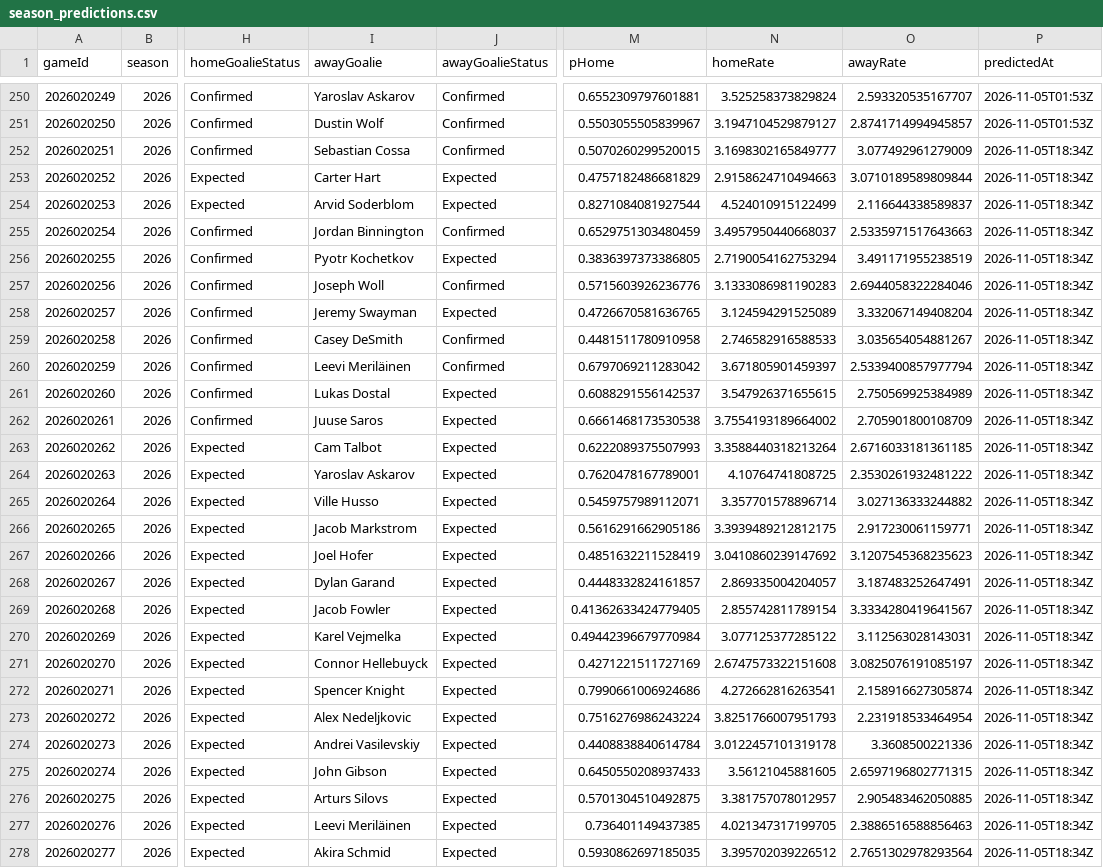
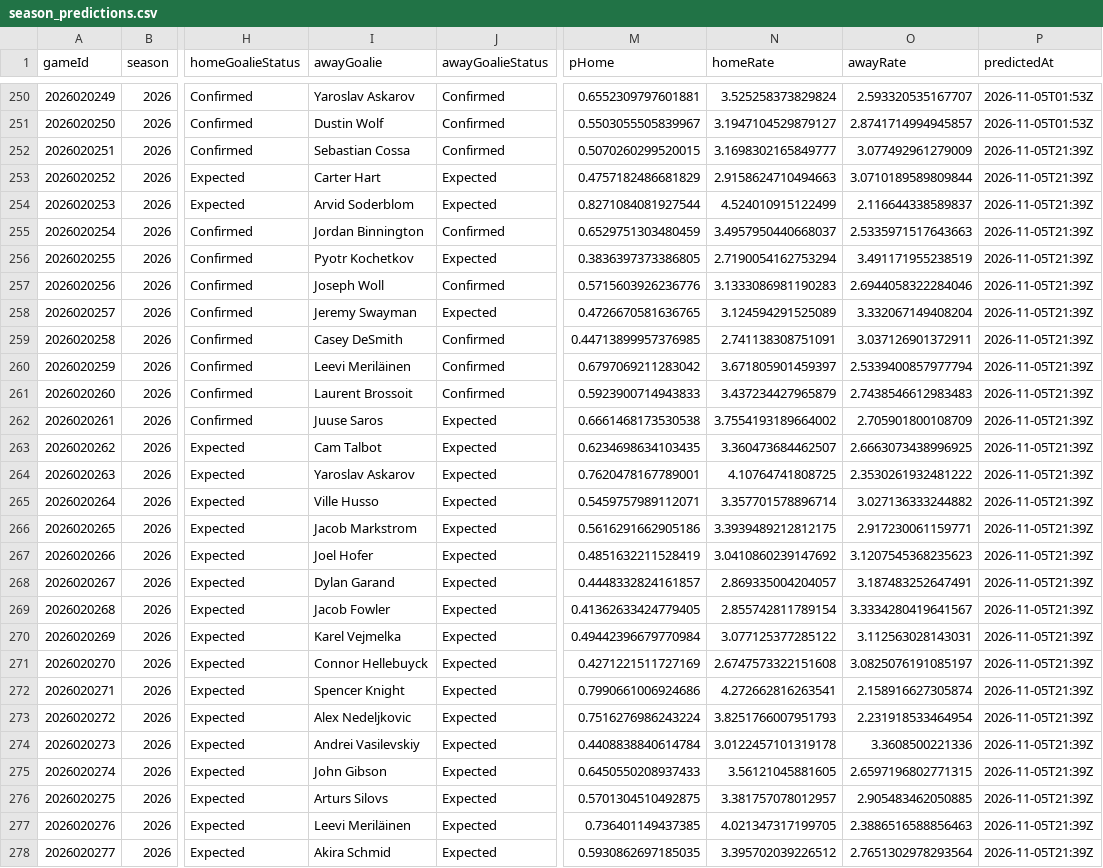
Before and after one commit to brgilly16/NHL-Prediction-Model, a CSV file: data/gamemodel/season_predictions.csv, drawn as a sheet; only a part is shown, gaps mark what is left out; the diff covers the shown part only; the diff names each change by its address in the sheet, - before the commit and + after, or states it on an @@ line.

```diff
--- a/data/gamemodel/season_predictions.csv
+++ b/data/gamemodel/season_predictions.csv
-P252:P278 (predictedAt): 2026-11-05T18:34Z
+P252:P278 (predictedAt): 2026-11-05T21:39Z
-M259 (pHome): 0.4481511780910958
+M259 (pHome): 0.44713899957376985
-N259 (homeRate): 2.746582916588533
+N259 (homeRate): 2.741138308751091
-O259 (awayRate): 3.035654054881267
+O259 (awayRate): 3.037126901372911
-I261 (awayGoalie): Lukas Dostal
+I261 (awayGoalie): Laurent Brossoit
-J261 (awayGoalieStatus): Expected
+J261 (awayGoalieStatus): Confirmed
-M261 (pHome): 0.6088291556142537
+M261 (pHome): 0.5923900714943833
-N261 (homeRate): 3.547926371655615
+N261 (homeRate): 3.437234427965879
-O261 (awayRate): 2.750569925384989
+O261 (awayRate): 2.7438546612983483
-M263 (pHome): 0.6222089375507993
+M263 (pHome): 0.6234698634103435
-N263 (homeRate): 3.3588440318213264
+N263 (homeRate): 3.360473684462507
-O263 (awayRate): 2.6716033181361185
+O263 (awayRate): 2.6663073438996925
```
Also changed, not shown: 81 edited cells elsewhere in this file.
